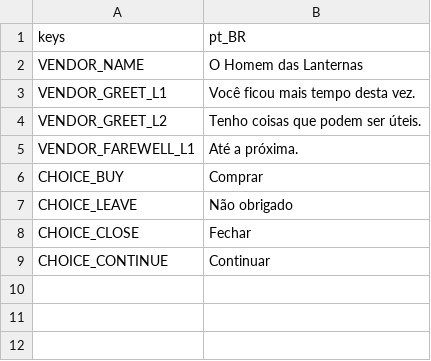
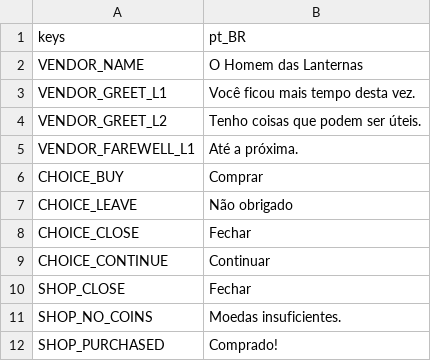
Before and after one commit to Kawan-vask/EmberVeil, a CSV file: Assets/Translations/dialogs.pt_BR.csv, drawn as a sheet.

Commit message:
fix: ShopScreen, fluxo UI/diálogo e estado da lanterna
ShopScreen — Passo F
- Implementação completa: VendorData → itens dinâmicos, compra com
  spend_coins, equip() de lanterna, increase_capacity() de bolsa
- Feedback visual: StatusLabel com cor vermelha (sem moedas) e
  verde (comprado)
- Texto do CloseButton via tr("SHOP_CLOSE") — pronto para localização
- Path corrigido: Resources/Lanternas → Resources/Lanterns
- shop_requested agora carrega VendorData como parâmetro

SignalBus
- Adicionado signal night_powerup_available — emitido durante blackout
- shop_requested atualizado com parâmetro VendorData

NightTransition
- PowerUpScreen abre durante o blackout via night_powerup_available
- NightTransition não despausa mais — PowerUpScreen assume o controle
- PowerUpScreen garante get_tree().paused = false nos retornos antecipados

EnemyDirector
- Adicionado _ui_open_count (contador de UI exclusivas abertas)
- _process() bloqueado enquanto _ui_open_count > 0
- Substitui uso de player_entered/exited_safe_zone para pausar inimigos
  durante diálogo — safe zone física permanece íntegra

DialogScreen
- Removidos emits de player_entered/exited_safe_zone
- _on_shop_closed() re-emite ui_exclusive_opened para restaurar
  _dialog_lock_count e travar câmera ao retornar do shop
- _on_choice_pressed("buy"): emite ui_exclusive_closed antes de
  ocultar o dialog — balanceia o contador

PlayerController
- _dialog_active substituído por _dialog_lock_count (int, contador)
- Câmera e movimento bloqueados enquanto _dialog_lock_count > 0
- Não zera mais com um único emit de ui_exclusive_closed

Lantern
- _ui_lock_count (contador) substituiu set_process booleano
- set_combat_mode(false) ao abrir e fechar qualquer UI exclusiva
- Elimina flash de modo combate ao fechar ShopScreen

```diff
--- a/Assets/Translations/dialogs.pt_BR.csv
+++ b/Assets/Translations/dialogs.pt_BR.csv
@@ -9 +9,4 @@ CHOICE_CLOSE,Fechar
 CHOICE_CONTINUE,Continuar
+SHOP_CLOSE,Fechar
+SHOP_NO_COINS,Moedas insuficientes.
+SHOP_PURCHASED,Comprado!
```
Also changed, not shown: 15 other files.
